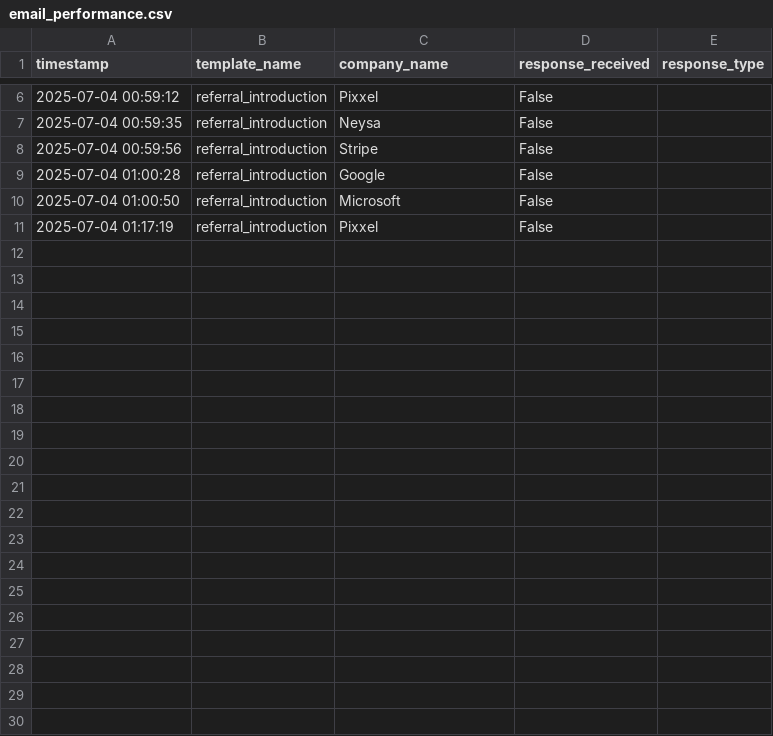
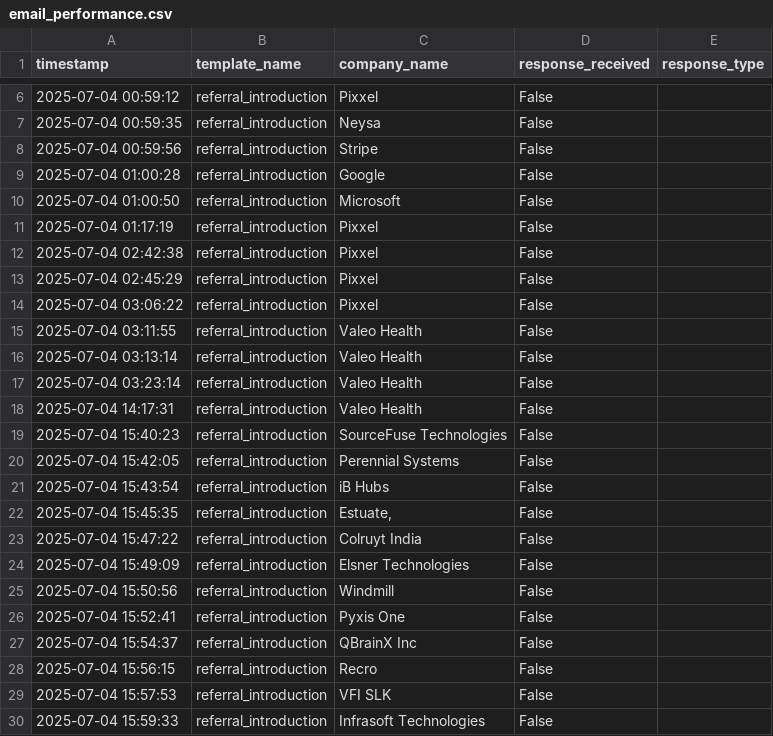
Before and after one commit to Akm592/email_bot, a CSV file: email_performance.csv, drawn as a sheet; only a part is shown, gaps mark what is left out; the diff covers the shown part only; the diff names each change by its address in the sheet, - before the commit and + after, or states it on an @@ line.

```diff
--- a/email_performance.csv
+++ b/email_performance.csv
+row 12: 2025-07-04 02:42:38 | referral_introduction | Pixxel | False
+row 13: 2025-07-04 02:45:29 | referral_introduction | Pixxel | False
+row 14: 2025-07-04 03:06:22 | referral_introduction | Pixxel | False
+row 15: 2025-07-04 03:11:55 | referral_introduction | Valeo Health | False
+row 16: 2025-07-04 03:13:14 | referral_introduction | Valeo Health | False
+row 17: 2025-07-04 03:23:14 | referral_introduction | Valeo Health | False
+row 18: 2025-07-04 14:17:31 | referral_introduction | Valeo Health | False
+row 19: 2025-07-04 15:40:23 | referral_introduction | SourceFuse Technologies | False
+row 20: 2025-07-04 15:42:05 | referral_introduction | Perennial Systems | False
+row 21: 2025-07-04 15:43:54 | referral_introduction | iB Hubs | False
+row 22: 2025-07-04 15:45:35 | referral_introduction | Estuate, | False
+row 23: 2025-07-04 15:47:22 | referral_introduction | Colruyt India | False
+row 24: 2025-07-04 15:49:09 | referral_introduction | Elsner Technologies | False
+row 25: 2025-07-04 15:50:56 | referral_introduction | Windmill | False
+row 26: 2025-07-04 15:52:41 | referral_introduction | Pyxis One | False
+row 27: 2025-07-04 15:54:37 | referral_introduction | QBrainX Inc | False
+row 28: 2025-07-04 15:56:15 | referral_introduction | Recro | False
+row 29: 2025-07-04 15:57:53 | referral_introduction | VFI SLK | False
+row 30: 2025-07-04 15:59:33 | referral_introduction | Infrasoft Technologies | False
```
Also changed, not shown: 14 added rows elsewhere in this file, 8 other files.
